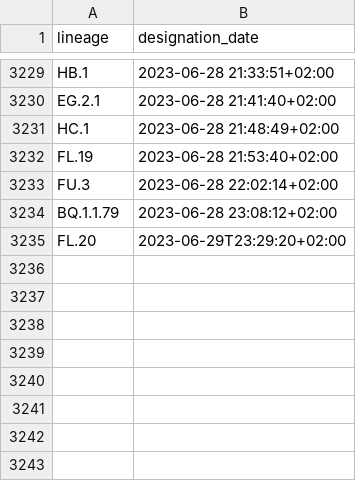
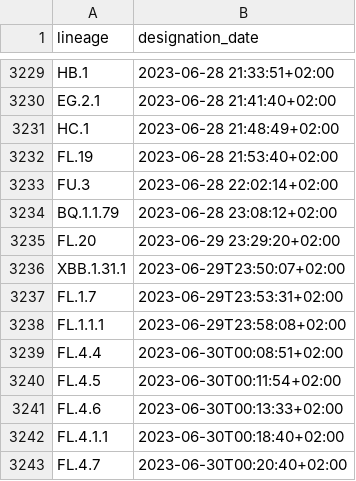
Before and after one commit to ciscorucinski/pango-designation-dates, a CSV file: data/lineage_designation_date.csv, drawn as a sheet; only a part is shown, gaps mark what is left out.

```diff
--- a/data/lineage_designation_date.csv
+++ b/data/lineage_designation_date.csv
@@ -3234,2 +3234,10 @@ FU.3,2023-06-28 22:02:14+02:00
 BQ.1.1.79,2023-06-28 23:08:12+02:00
-FL.20,2023-06-29T23:29:20+02:00
+FL.20,2023-06-29 23:29:20+02:00
+XBB.1.31.1,2023-06-29T23:50:07+02:00
+FL.1.7,2023-06-29T23:53:31+02:00
+FL.1.1.1,2023-06-29T23:58:08+02:00
+FL.4.4,2023-06-30T00:08:51+02:00
+FL.4.5,2023-06-30T00:11:54+02:00
+FL.4.6,2023-06-30T00:13:33+02:00
+FL.4.1.1,2023-06-30T00:18:40+02:00
+FL.4.7,2023-06-30T00:20:40+02:00
```
Also changed, not shown: 1 other file.
